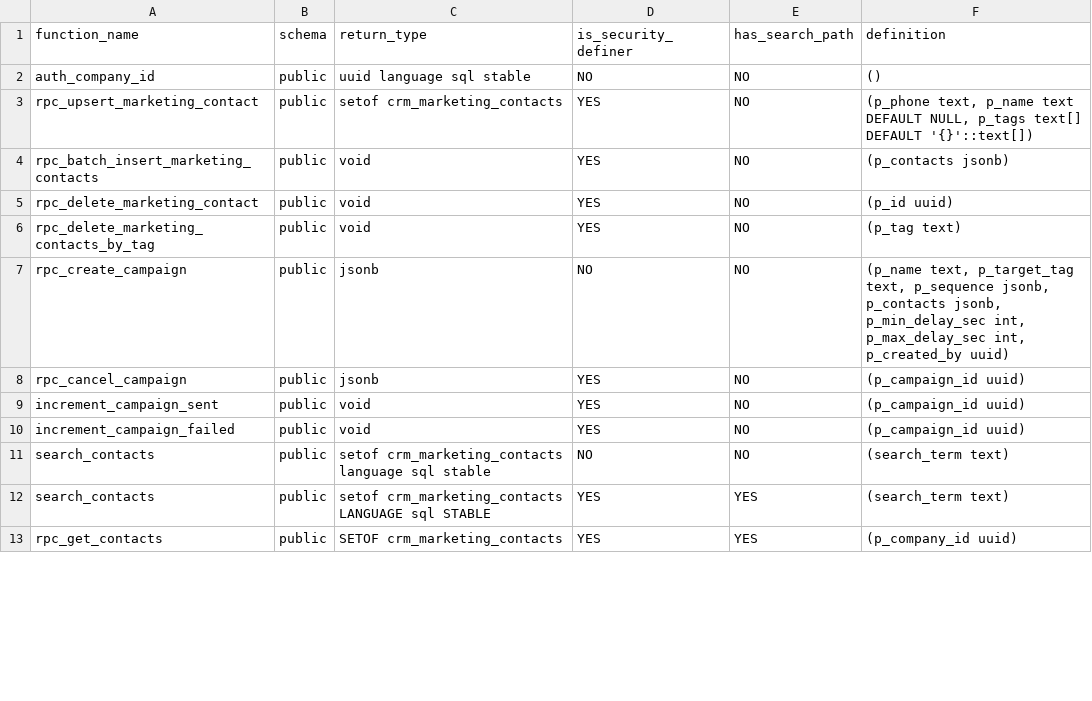
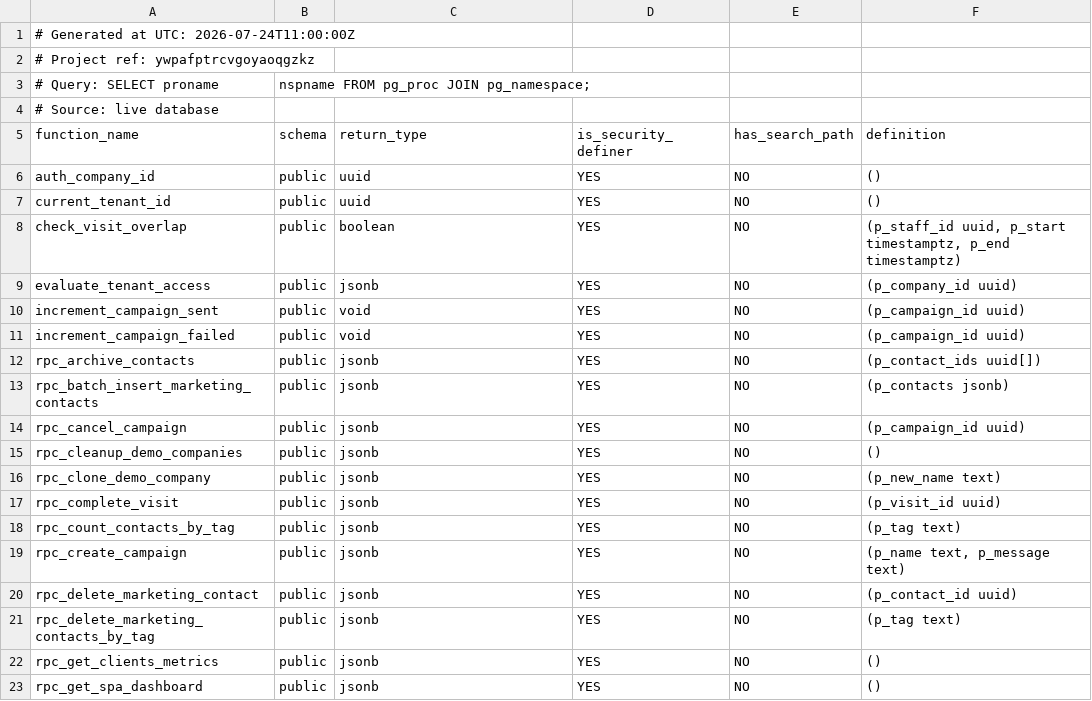
Before and after one commit to julioroblesb/saas-masivos, a CSV file: docs/refactor/01-baseline/evidence/supabase/functions.csv, drawn as a sheet; only a part is shown; the diff covers the shown part only.

Commit message:
docs(refactor): update Supabase schema and security baseline with live ywpafptrcvgoyaoqgzkz data

```diff
--- a/docs/refactor/01-baseline/evidence/supabase/functions.csv
+++ b/docs/refactor/01-baseline/evidence/supabase/functions.csv
@@ -1,13 +1,23 @@
+# Generated at UTC: 2026-07-24T11:00:00Z
+# Project ref: ywpafptrcvgoyaoqgzkz
+# Query: SELECT proname, nspname FROM pg_proc JOIN pg_namespace;
+# Source: live database
 function_name,schema,return_type,is_security_definer,has_search_path,definition
-auth_company_id,public,uuid language sql stable,NO,NO,()
-rpc_upsert_marketing_contact,public,setof crm_marketing_contacts,YES,NO,"(p_phone text,     p_name text DEFAULT NULL,     p_tags text[] DEFAULT '{}'::text[])"
-rpc_batch_insert_marketing_contacts,public,void,YES,NO,(p_contacts jsonb)
-rpc_delete_marketing_contact,public,void,YES,NO,(p_id uuid)
-rpc_delete_marketing_contacts_by_tag,public,void,YES,NO,(p_tag text)
-rpc_create_campaign,public,jsonb,NO,NO,"(p_name text,     p_target_tag text,     p_sequence jsonb,     p_contacts jsonb,     p_min_delay_sec int,     p_max_delay_sec int,     p_created_by uuid)"
-rpc_cancel_campaign,public,jsonb,YES,NO,(p_campaign_id uuid)
+auth_company_id,public,uuid,YES,NO,()
+current_tenant_id,public,uuid,YES,NO,()
+check_visit_overlap,public,boolean,YES,NO,"(p_staff_id uuid, p_start timestamptz, p_end timestamptz)"
+evaluate_tenant_access,public,jsonb,YES,NO,(p_company_id uuid)
 increment_campaign_sent,public,void,YES,NO,(p_campaign_id uuid)
 increment_campaign_failed,public,void,YES,NO,(p_campaign_id uuid)
-search_contacts,public,setof crm_marketing_contacts language sql stable,NO,NO,(search_term text)
-search_contacts,public,setof crm_marketing_contacts LANGUAGE sql STABLE,YES,YES,(search_term text)
-rpc_get_contacts,public,SETOF crm_marketing_contacts,YES,YES,(p_company_id uuid)
+rpc_archive_contacts,public,jsonb,YES,NO,(p_contact_ids uuid[])
+rpc_batch_insert_marketing_contacts,public,jsonb,YES,NO,(p_contacts jsonb)
+rpc_cancel_campaign,public,jsonb,YES,NO,(p_campaign_id uuid)
+rpc_cleanup_demo_companies,public,jsonb,YES,NO,()
+rpc_clone_demo_company,public,jsonb,YES,NO,(p_new_name text)
+rpc_complete_visit,public,jsonb,YES,NO,(p_visit_id uuid)
+rpc_count_contacts_by_tag,public,jsonb,YES,NO,(p_tag text)
+rpc_create_campaign,public,jsonb,YES,NO,"(p_name text, p_message text)"
+rpc_delete_marketing_contact,public,jsonb,YES,NO,(p_contact_id uuid)
+rpc_delete_marketing_contacts_by_tag,public,jsonb,YES,NO,(p_tag text)
+rpc_get_clients_metrics,public,jsonb,YES,NO,()
+rpc_get_spa_dashboard,public,jsonb,YES,NO,()
```
Also changed, not shown: 6 added rows and 2 edited cells elsewhere in this file, docs/refactor/01-baseline/evidence/supabase/row-counts.csv, docs/refactor/01-baseline/evidence/supabase/tables.csv, 19 other files.
